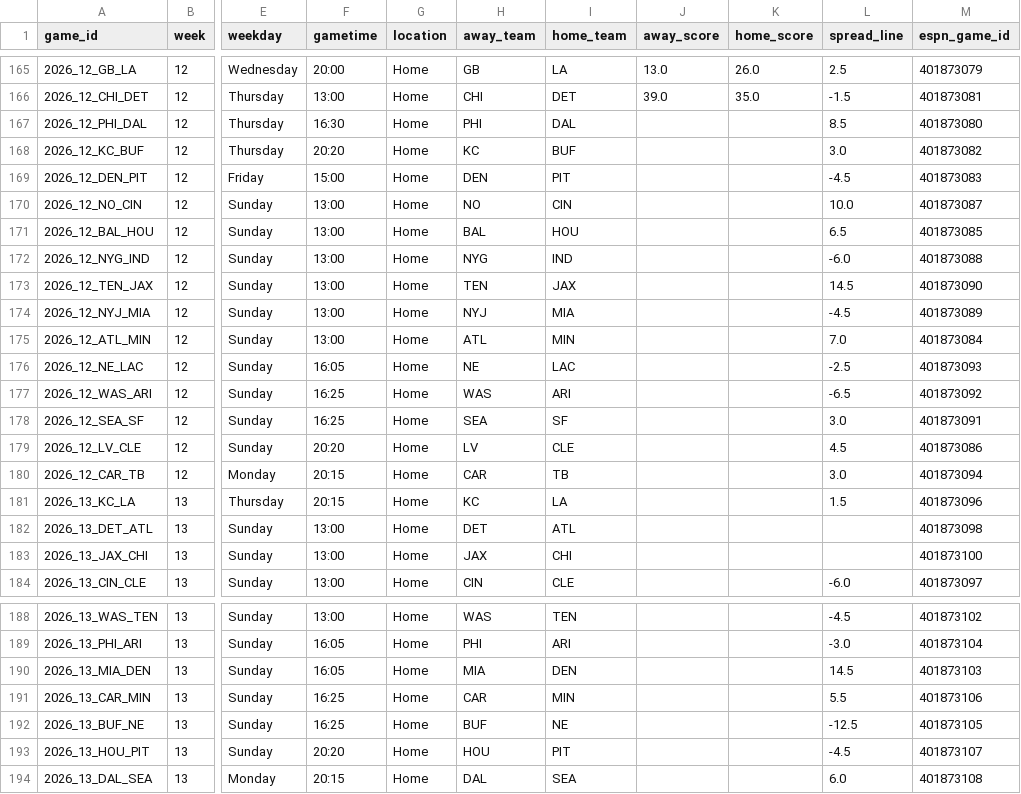
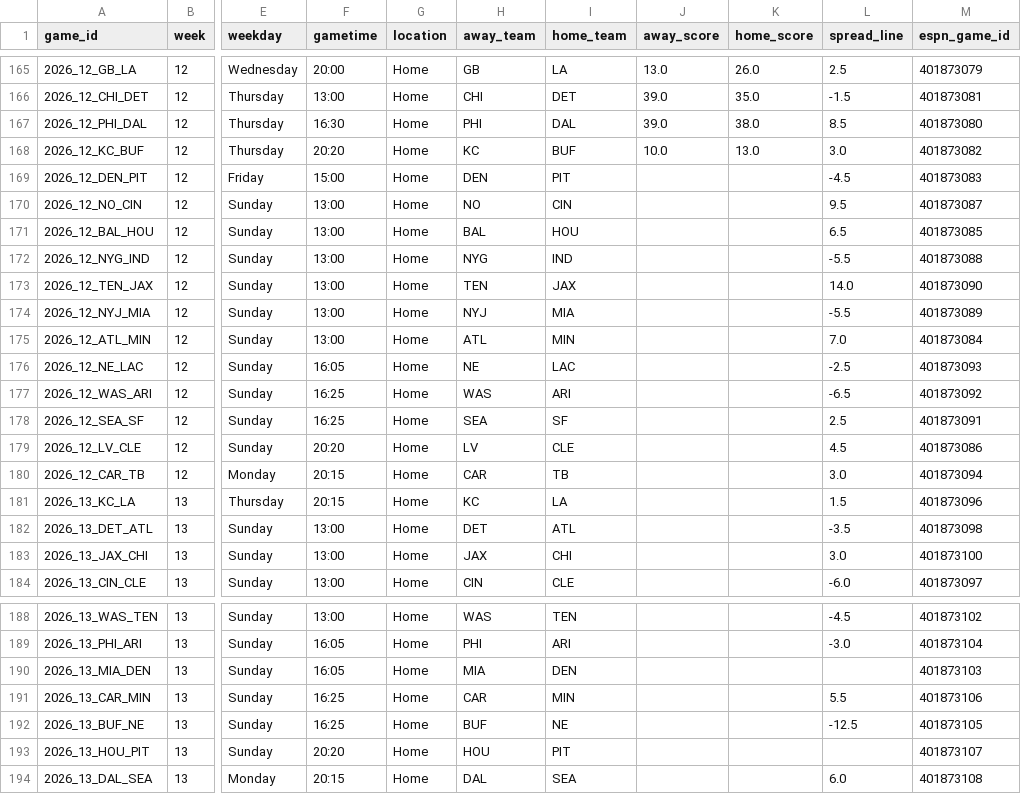
Before and after one commit to jasondchew/nfl-derby-26-27, a CSV file: data/games.csv, drawn as a sheet; only a part is shown, gaps mark what is left out; the diff names each change by its address in the sheet, - before the commit and + after, or states it on an @@ line.

```diff
--- a/data/games.csv
+++ b/data/games.csv
-J167 (away_score): (empty)
+J167 (away_score): 39.0
-K167 (home_score): (empty)
+K167 (home_score): 38.0
-J168 (away_score): (empty)
+J168 (away_score): 10.0
-K168 (home_score): (empty)
+K168 (home_score): 13.0
-L170 (spread_line): 10.0
+L170 (spread_line): 9.5
-L172 (spread_line): -6.0
+L172 (spread_line): -5.5
-L173 (spread_line): 14.5
+L173 (spread_line): 14.0
-L174 (spread_line): -4.5
+L174 (spread_line): -5.5
-L178 (spread_line): 3.0
+L178 (spread_line): 2.5
-L182 (spread_line): (empty)
+L182 (spread_line): -3.5
-L183 (spread_line): (empty)
+L183 (spread_line): 3.0
-L190 (spread_line): 14.5
+L190 (spread_line): (empty)
-L193 (spread_line): -4.5
+L193 (spread_line): (empty)
```
Also changed, not shown: data/players.csv, 1 other file.
